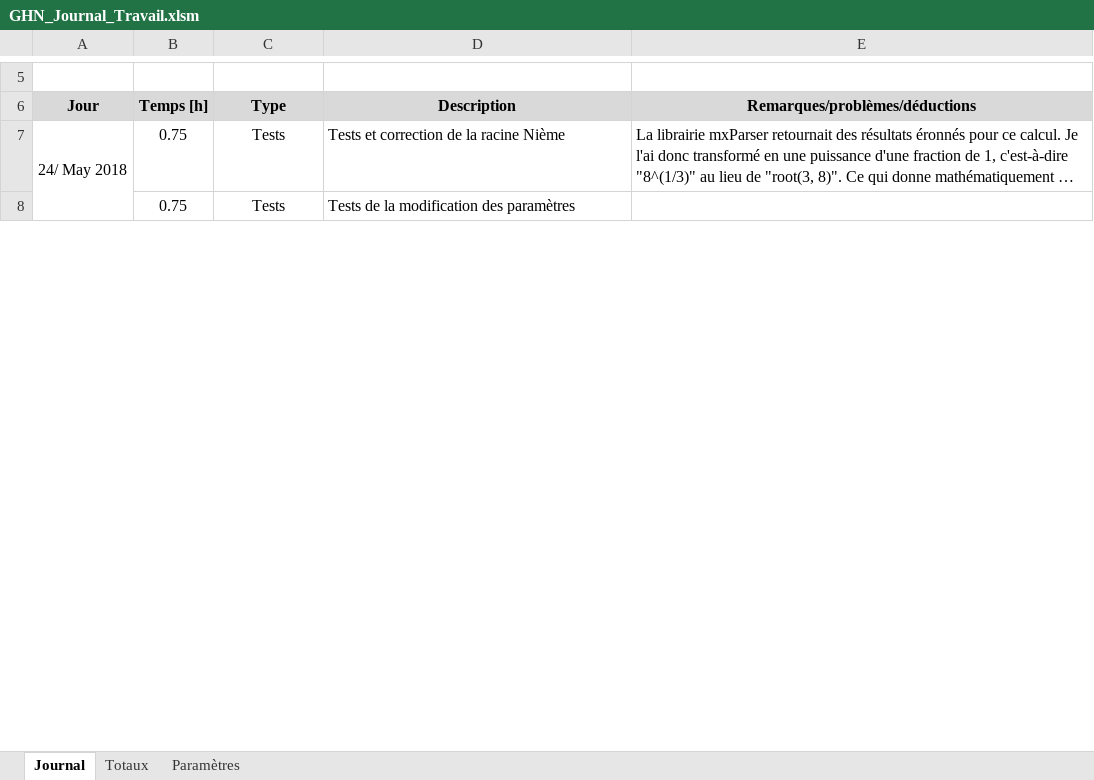
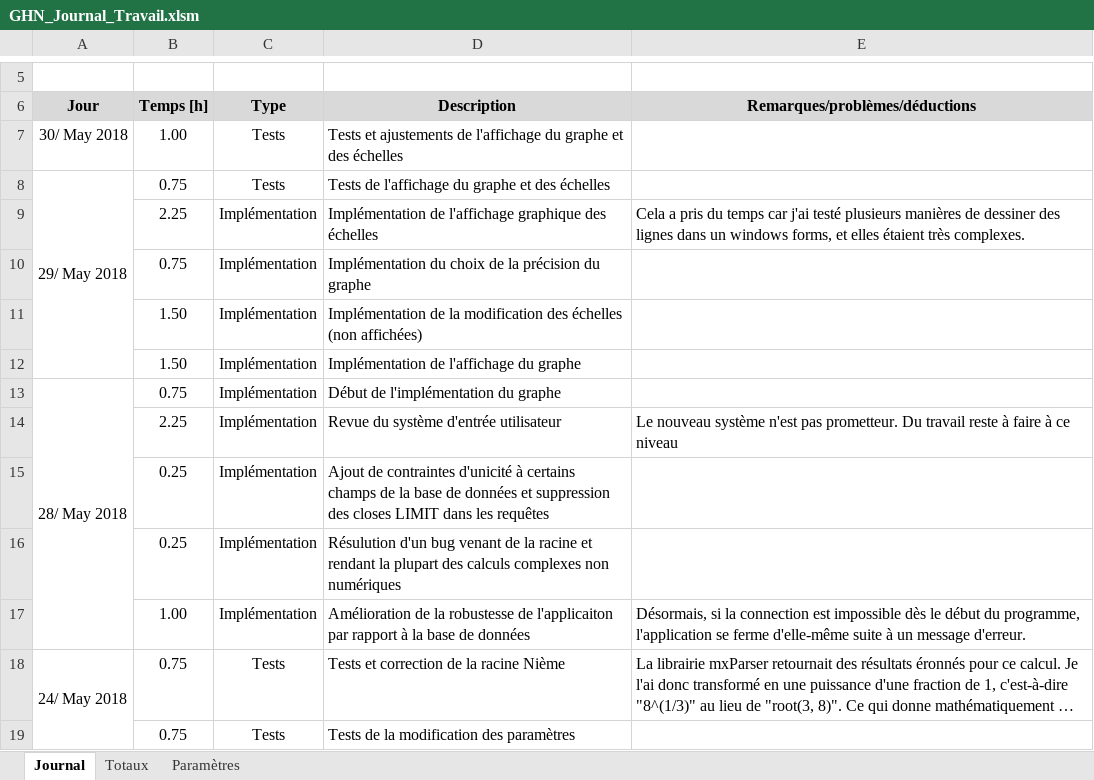
Before and after one commit to G-Houlmann/Scientific_Calculator, an Excel workbook: Planification/GHN_Journal_Travail.xlsm, sheet Journal, drawn as a sheet; only a part is shown, gaps mark what is left out; long unchanged cells end in …; values as stored, in another font and other column widths than the file's, no borders; charts and pictures not drawn; the diff names each change by its address in the sheet, - before the commit and + after, or states it on an @@ line.

Commit message:
Graphs implemented
The graph display funcitonnality has been implemented. The inputs in the calculator still have a lot of bugs

```diff
--- a/Planification/GHN_Journal_Travail.xlsm (sheet Journal)
+++ b/Planification/GHN_Journal_Travail.xlsm (sheet Journal)
+row 7: 30/ May 2018 | 1.00 | Tests | Tests et ajustements de l'affichage du graphe et des échelles
+row 8: 29/ May 2018 | 0.75 | Tests | Tests de l'affichage du graphe et des échelles
+row 9:  | 2.25 | Implémentation | Implémentation de l'affichage graphique des échelles | Cela a pris du temps car j'ai testé plusieurs manières de dessiner des lignes dans un windows forms, et elles étaient très complexes.
+row 10:  | 0.75 | Implémentation | Implémentation du choix de la précision du graphe
+row 11:  | 1.50 | Implémentation | Implémentation de la modification des échelles (non affichées)
+row 12:  | 1.50 | Implémentation | Implémentation de l'affichage du graphe
+row 13: 28/ May 2018 | 0.75 | Implémentation | Début de l'implémentation du graphe
+row 14:  | 2.25 | Implémentation | Revue du système d'entrée utilisateur | Le nouveau système n'est pas prometteur. Du travail reste à faire à ce niveau
+row 15:  | 0.25 | Implémentation | Ajout de contraintes d'unicité à certains champs de la base de données et suppression des closes LIMIT dans les requêtes
+row 16:  | 0.25 | Implémentation | Résulution d'un bug venant de la racine et rendant la plupart des calculs complexes non numériques
+row 17:  | 1.00 | Implémentation | Amélioration de la robustesse de l'applicaiton par rapport à la base de données | Désormais, si la connection est impossible dès le début du programme, l'application se ferme d'elle-même suite à un message d'erreur.
```
Also changed, not shown: 30 other files.
